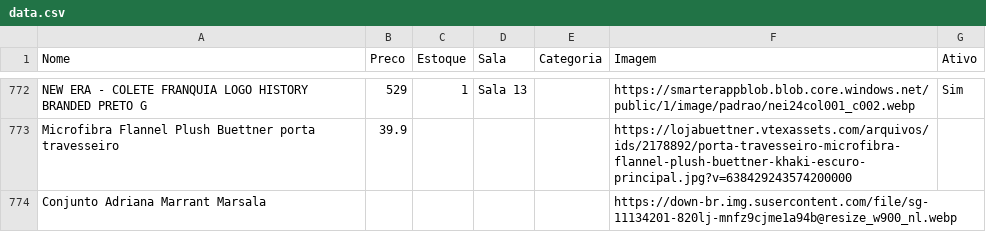
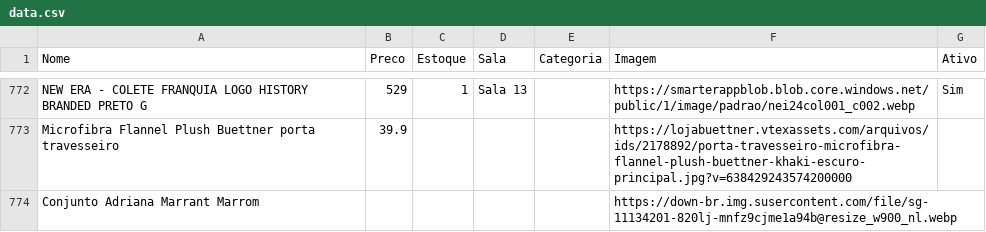
Before and after one commit to lojinhadd/loja, a CSV file: data.csv, drawn as a sheet; only a part is shown, gaps mark what is left out.

Commit message:
Auto-sync: planilha atualizada

```diff
--- a/data.csv
+++ b/data.csv
@@ -774,2 +774,2 @@ NEW ERA - COLETE FRANQUIA LOGO HISTORY BRANDED PRETO G,529,1,Sala 13,,https://sm
 Microfibra Flannel Plush Buettner porta travesseiro,39.9,,,,https://lojabuettner.vtexassets.com/arquivos/ids/2178892/porta-travesseiro-microfibra-flannel-plush-buettner-khaki-escuro-principal.jpg?v=638429243574200000,
-Conjunto Adriana Marrant Marsala,,,,,https://down-br.img.susercontent.com/file/sg-11134201-820lj-mnfz9cjme1a94b@resize_w900_nl.webp,
+Conjunto Adriana Marrant Marrom,,,,,https://down-br.img.susercontent.com/file/sg-11134201-820lj-mnfz9cjme1a94b@resize_w900_nl.webp,
```
